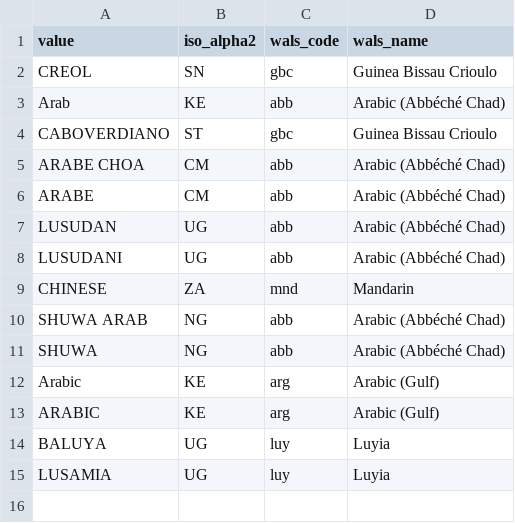
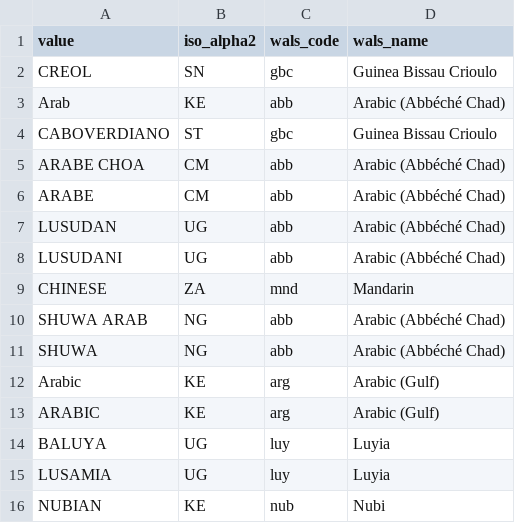
Before and after one commit to jrnold/afrobarometer-languages, a CSV file: data-raw/afrobarometer_other_to_wals_country_nonmatches.csv, drawn as a sheet; the diff names each change by its address in the sheet, - before the commit and + after, or states it on an @@ line.

```diff
--- a/data-raw/afrobarometer_other_to_wals_country_nonmatches.csv
+++ b/data-raw/afrobarometer_other_to_wals_country_nonmatches.csv
+row 16: NUBIAN | KE | nub | Nubi
```
Also changed, not shown: data-raw/afrobarometer_to_iso_distant_matches.csv, data-raw/afrobarometer_to_wals_country_nonmatches.csv, 12 other files.
